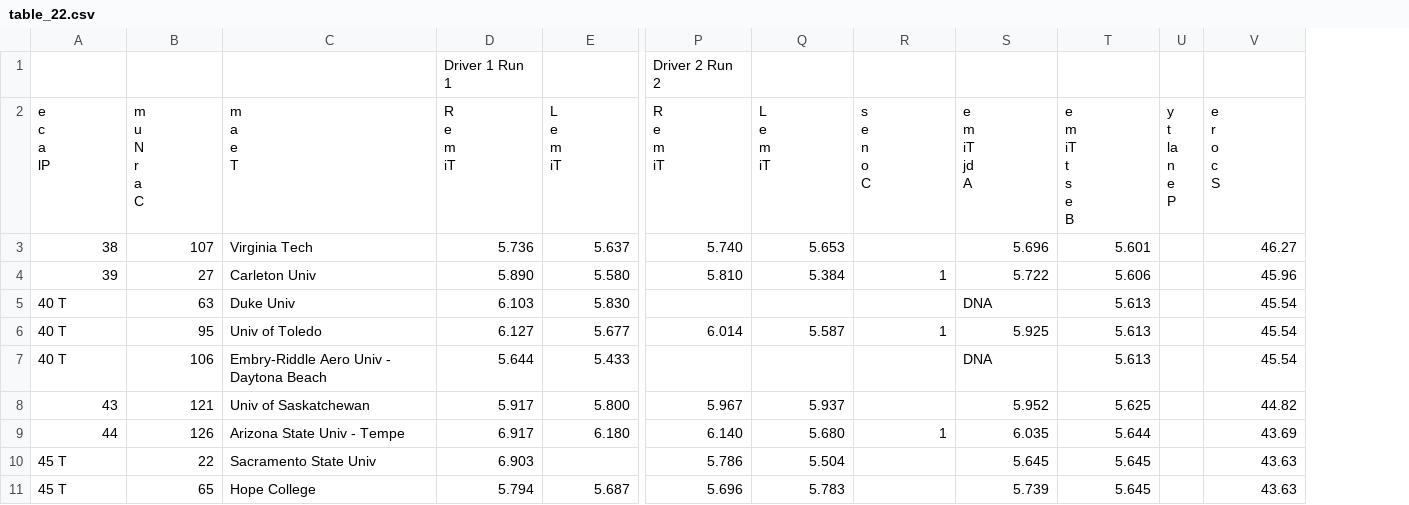
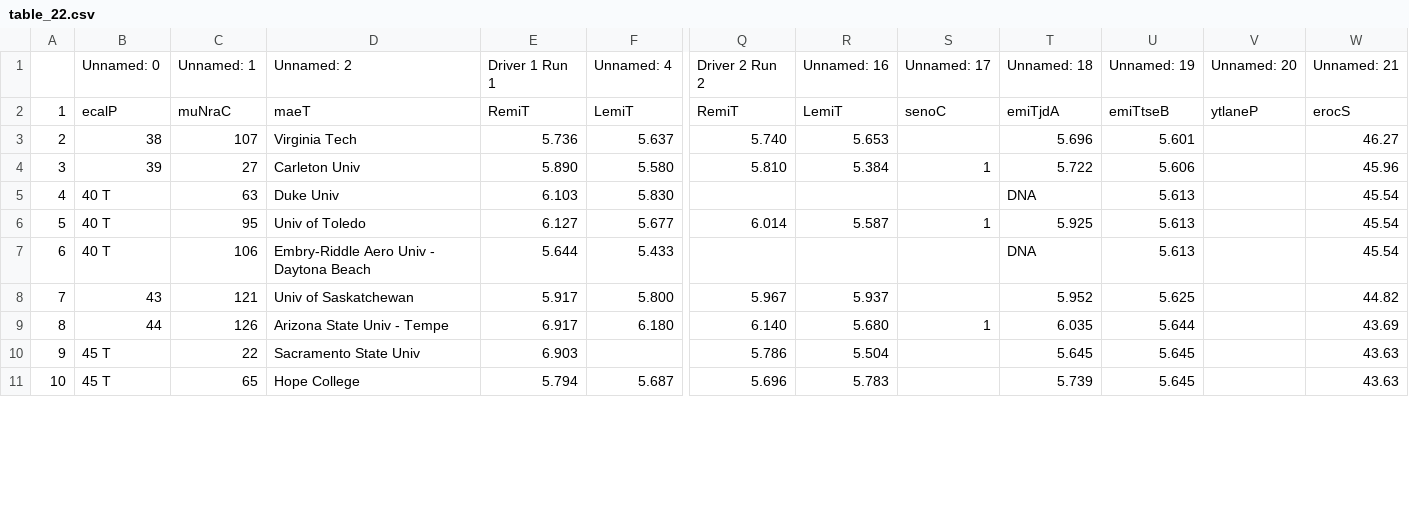
Before and after one commit to NicoOhR/FSAERawResults, a CSV file: Csv_Data/table_22.csv, drawn as a sheet; only a part is shown, gaps mark what is left out; removed rows and columns are numbered as before the commit, all else as after; rows hold the shown columns only; ↵ is a line break in a cell; the diff names each change by its address in the sheet, - before the commit and + after, or states it on an @@ line.

```diff
--- a/Csv_Data/table_22.csv
+++ b/Csv_Data/table_22.csv
+column A, rows 3-11: 2 | 3 | 4 | 5 | 6 | 7 | 8 | 9 | 10
-column U, empty
+column V, empty
-row 1:  |  |  | Driver 1 Run 1 |  | Driver 2 Run 2
-row 2: e ↵ c ↵ a ↵ lP | m ↵ u ↵ N ↵ r ↵ a ↵ C | m ↵ a ↵ e ↵ T | R ↵ e ↵ m ↵ iT | L ↵ e ↵ m ↵ iT | R ↵ e ↵ m ↵ iT | L ↵ e ↵ m ↵ iT | s ↵ e ↵ n ↵ o ↵ C | e ↵ m ↵ iT ↵ jd ↵ A | e ↵ m ↵ iT ↵ t ↵ s ↵ e ↵ B | y ↵ t ↵ la ↵ n ↵ e ↵ P | e ↵ r ↵ o ↵ c ↵ S
+row 1:  | Unnamed: 0 | Unnamed: 1 | Unnamed: 2 | Driver 1 Run 1 | Unnamed: 4 | Driver 2 Run 2 | Unnamed: 16 | Unnamed: 17 | Unnamed: 18 | Unnamed: 19 | Unnamed: 20 | Unnamed: 21
+row 2: 1 | ecalP | muNraC | maeT | RemiT | LemiT | RemiT | LemiT | senoC | emiTjdA | emiTtseB | ytlaneP | erocS
```
Also changed, not shown: Csv_Data/table_12.csv, Csv_Data/table_13.csv, 32 other files.
